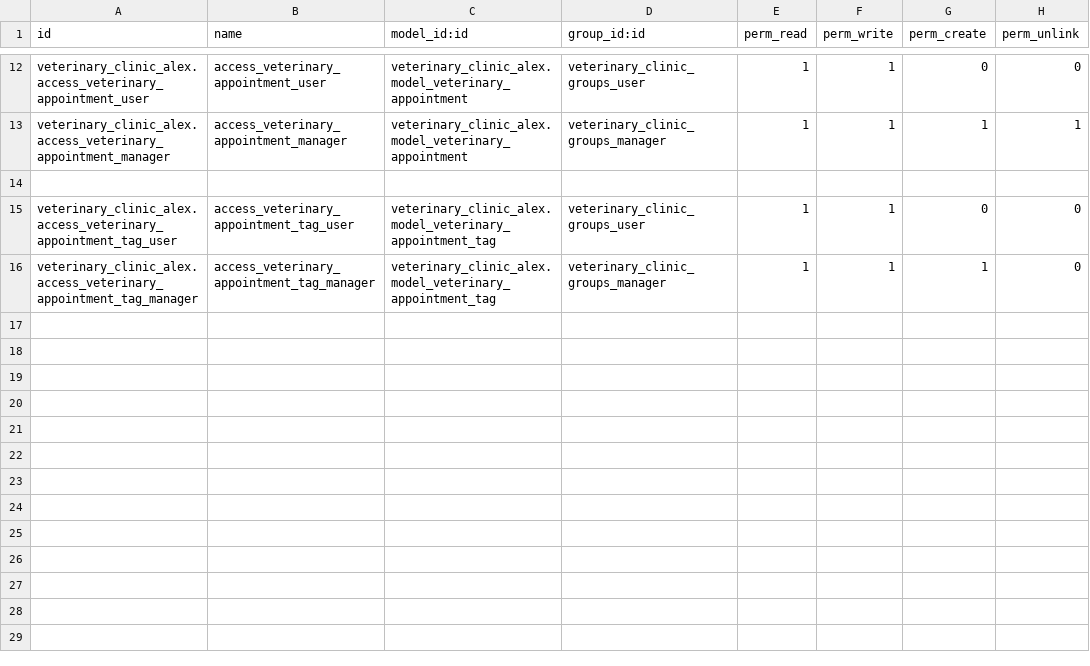
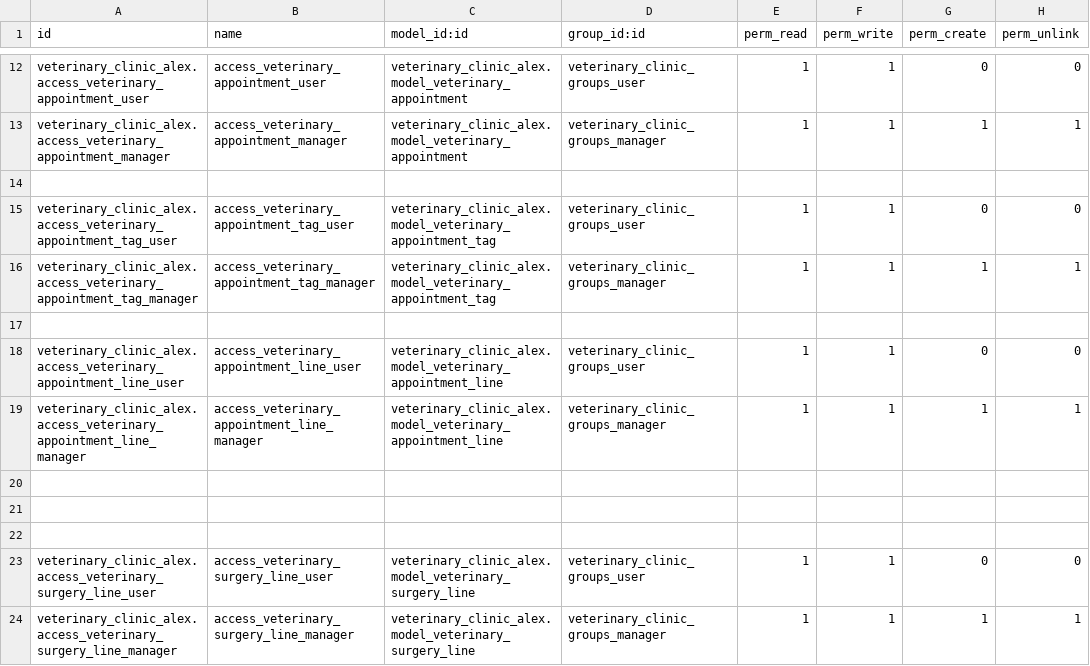
Before and after one commit to nachoserra-domatix/cursoaeodoo2024-2, a CSV file: veterinary_clinic_alex/security/ir.model.access.csv, drawn as a sheet; only a part is shown, gaps mark what is left out.

```diff
--- a/veterinary_clinic_alex/security/ir.model.access.csv
+++ b/veterinary_clinic_alex/security/ir.model.access.csv
@@ -15,2 +15,10 @@ veterinary_clinic_alex.access_veterinary_appointment_manager,access_veterinary_a
 veterinary_clinic_alex.access_veterinary_appointment_tag_user,access_veterinary_appointment_tag_user,veterinary_clinic_alex.model_veterinary_appointment_tag,veterinary_clinic_groups_user,1,1,0,0
-veterinary_clinic_alex.access_veterinary_appointment_tag_manager,access_veterinary_appointment_tag_manager,veterinary_clinic_alex.model_veterinary_appointment_tag,veterinary_clinic_groups_manager,1,1,1,0
+veterinary_clinic_alex.access_veterinary_appointment_tag_manager,access_veterinary_appointment_tag_manager,veterinary_clinic_alex.model_veterinary_appointment_tag,veterinary_clinic_groups_manager,1,1,1,1
+
+veterinary_clinic_alex.access_veterinary_appointment_line_user,access_veterinary_appointment_line_user,veterinary_clinic_alex.model_veterinary_appointment_line,veterinary_clinic_groups_user,1,1,0,0
+veterinary_clinic_alex.access_veterinary_appointment_line_manager,access_veterinary_appointment_line_manager,veterinary_clinic_alex.model_veterinary_appointment_line,veterinary_clinic_groups_manager,1,1,1,1
+
+
+
+veterinary_clinic_alex.access_veterinary_surgery_line_user,access_veterinary_surgery_line_user,veterinary_clinic_alex.model_veterinary_surgery_line,veterinary_clinic_groups_user,1,1,0,0
+veterinary_clinic_alex.access_veterinary_surgery_line_manager,access_veterinary_surgery_line_manager,veterinary_clinic_alex.model_veterinary_surgery_line,veterinary_clinic_groups_manager,1,1,1,1
```
Also changed, not shown: 11 other files.
